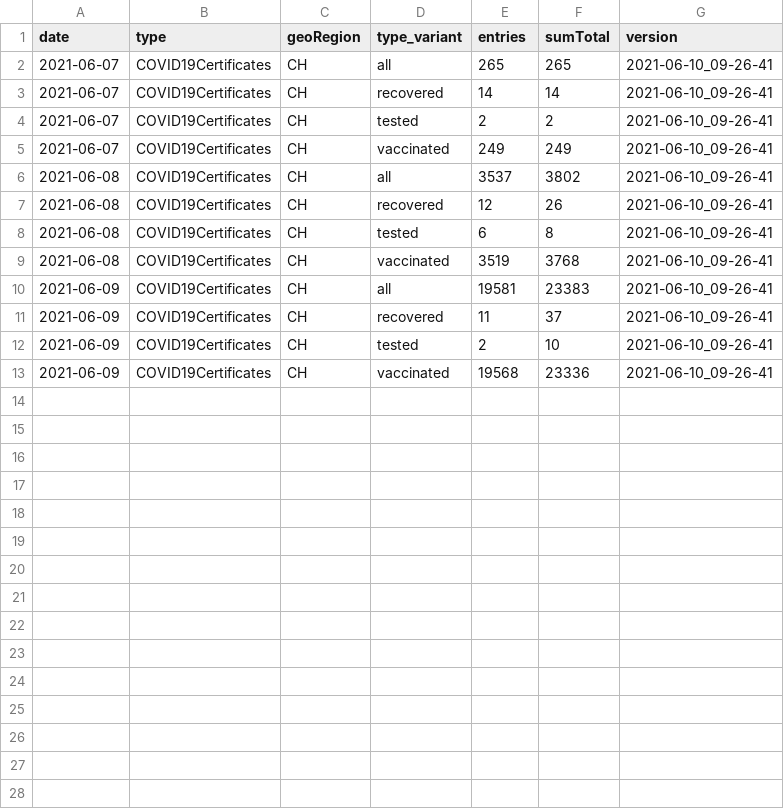
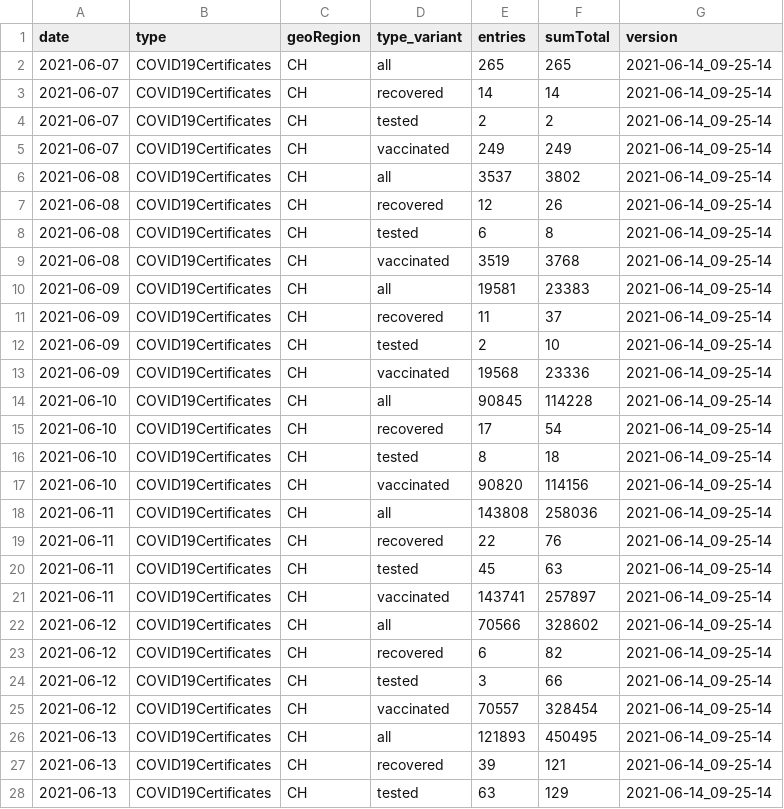
Before and after one commit to basler-bebbi/covid_bag, a CSV file: COVID19Certificates.csv, drawn as a sheet; only a part is shown; the diff covers the shown part only.

```diff
--- a/COVID19Certificates.csv
+++ b/COVID19Certificates.csv
@@ -1,13 +1,28 @@
 date,type,geoRegion,type_variant,entries,sumTotal,version
-2021-06-07,COVID19Certificates,CH,all,265,265,2021-06-10_09-26-41
-2021-06-07,COVID19Certificates,CH,recovered,14,14,2021-06-10_09-26-41
-2021-06-07,COVID19Certificates,CH,tested,2,2,2021-06-10_09-26-41
-2021-06-07,COVID19Certificates,CH,vaccinated,249,249,2021-06-10_09-26-41
-2021-06-08,COVID19Certificates,CH,all,3537,3802,2021-06-10_09-26-41
-2021-06-08,COVID19Certificates,CH,recovered,12,26,2021-06-10_09-26-41
-2021-06-08,COVID19Certificates,CH,tested,6,8,2021-06-10_09-26-41
-2021-06-08,COVID19Certificates,CH,vaccinated,3519,3768,2021-06-10_09-26-41
-2021-06-09,COVID19Certificates,CH,all,19581,23383,2021-06-10_09-26-41
-2021-06-09,COVID19Certificates,CH,recovered,11,37,2021-06-10_09-26-41
-2021-06-09,COVID19Certificates,CH,tested,2,10,2021-06-10_09-26-41
-2021-06-09,COVID19Certificates,CH,vaccinated,19568,23336,2021-06-10_09-26-41
+2021-06-07,COVID19Certificates,CH,all,265,265,2021-06-14_09-25-14
+2021-06-07,COVID19Certificates,CH,recovered,14,14,2021-06-14_09-25-14
+2021-06-07,COVID19Certificates,CH,tested,2,2,2021-06-14_09-25-14
+2021-06-07,COVID19Certificates,CH,vaccinated,249,249,2021-06-14_09-25-14
+2021-06-08,COVID19Certificates,CH,all,3537,3802,2021-06-14_09-25-14
+2021-06-08,COVID19Certificates,CH,recovered,12,26,2021-06-14_09-25-14
+2021-06-08,COVID19Certificates,CH,tested,6,8,2021-06-14_09-25-14
+2021-06-08,COVID19Certificates,CH,vaccinated,3519,3768,2021-06-14_09-25-14
+2021-06-09,COVID19Certificates,CH,all,19581,23383,2021-06-14_09-25-14
+2021-06-09,COVID19Certificates,CH,recovered,11,37,2021-06-14_09-25-14
+2021-06-09,COVID19Certificates,CH,tested,2,10,2021-06-14_09-25-14
+2021-06-09,COVID19Certificates,CH,vaccinated,19568,23336,2021-06-14_09-25-14
+2021-06-10,COVID19Certificates,CH,all,90845,114228,2021-06-14_09-25-14
+2021-06-10,COVID19Certificates,CH,recovered,17,54,2021-06-14_09-25-14
+2021-06-10,COVID19Certificates,CH,tested,8,18,2021-06-14_09-25-14
+2021-06-10,COVID19Certificates,CH,vaccinated,90820,114156,2021-06-14_09-25-14
+2021-06-11,COVID19Certificates,CH,all,143808,258036,2021-06-14_09-25-14
+2021-06-11,COVID19Certificates,CH,recovered,22,76,2021-06-14_09-25-14
+2021-06-11,COVID19Certificates,CH,tested,45,63,2021-06-14_09-25-14
+2021-06-11,COVID19Certificates,CH,vaccinated,143741,257897,2021-06-14_09-25-14
+2021-06-12,COVID19Certificates,CH,all,70566,328602,2021-06-14_09-25-14
+2021-06-12,COVID19Certificates,CH,recovered,6,82,2021-06-14_09-25-14
+2021-06-12,COVID19Certificates,CH,tested,3,66,2021-06-14_09-25-14
+2021-06-12,COVID19Certificates,CH,vaccinated,70557,328454,2021-06-14_09-25-14
+2021-06-13,COVID19Certificates,CH,all,121893,450495,2021-06-14_09-25-14
+2021-06-13,COVID19Certificates,CH,recovered,39,121,2021-06-14_09-25-14
+2021-06-13,COVID19Certificates,CH,tested,63,129,2021-06-14_09-25-14
```
Also changed, not shown: 1 added row elsewhere in this file, COVID19AdministeredDoses_vaccine.csv, COVID19Cases_geoRegion_w.csv, 34 other files.
